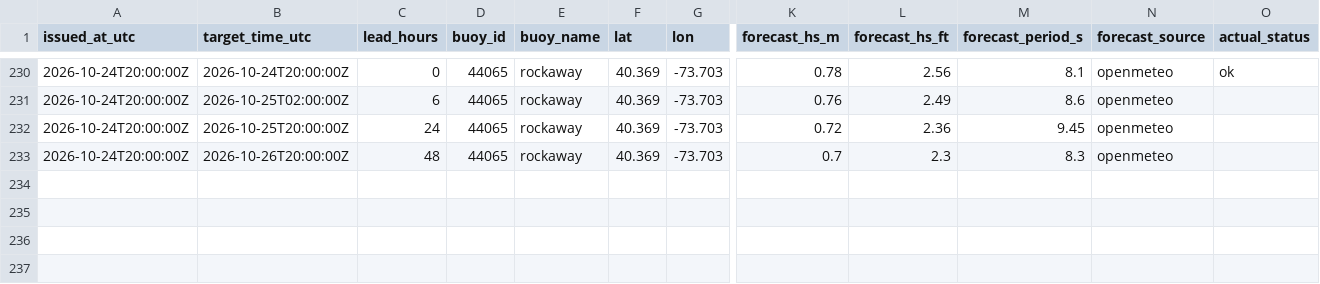
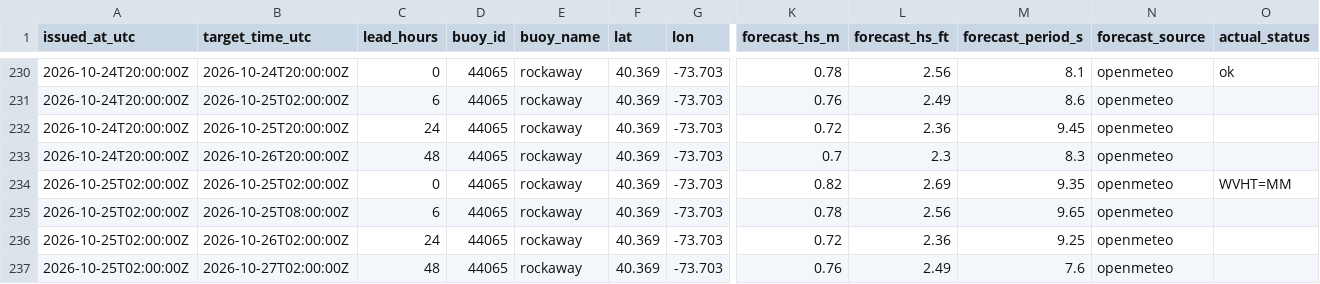
Before and after one commit to philbliss99/surfpy-custom-logger, a CSV file: data/44065_rockaway_log.csv, drawn as a sheet; only a part is shown, gaps mark what is left out; rows hold the shown columns only; the diff names each change by its address in the sheet, - before the commit and + after, or states it on an @@ line.

```diff
--- a/data/44065_rockaway_log.csv
+++ b/data/44065_rockaway_log.csv
+row 234: 2026-10-25T02:00:00Z | 2026-10-25T02:00:00Z | 0 | 44065 | rockaway | 40.369 | -73.703 | 0.82 | 2.69 | 9.35 | openmeteo | WVHT=MM
+row 235: 2026-10-25T02:00:00Z | 2026-10-25T08:00:00Z | 6 | 44065 | rockaway | 40.369 | -73.703 | 0.78 | 2.56 | 9.65 | openmeteo
+row 236: 2026-10-25T02:00:00Z | 2026-10-26T02:00:00Z | 24 | 44065 | rockaway | 40.369 | -73.703 | 0.72 | 2.36 | 9.25 | openmeteo
+row 237: 2026-10-25T02:00:00Z | 2026-10-27T02:00:00Z | 48 | 44065 | rockaway | 40.369 | -73.703 | 0.76 | 2.49 | 7.6 | openmeteo
```
Also changed, not shown: data/46053_santabarbara_log.csv, data/46221_santamonica_log.csv.
